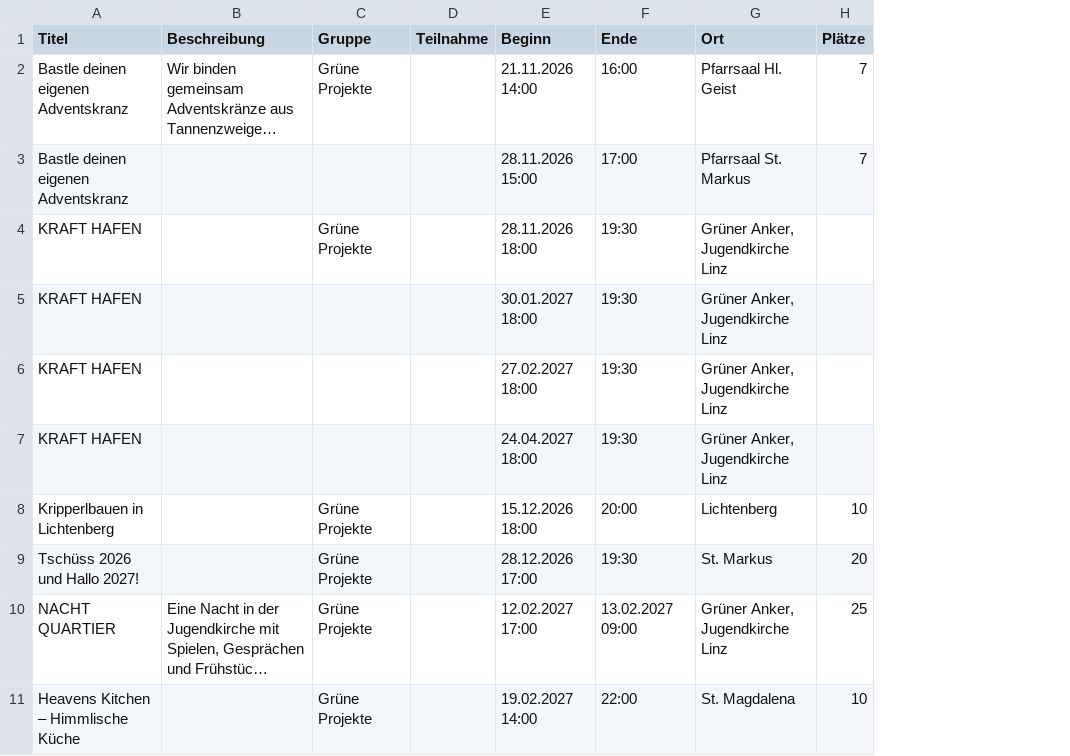
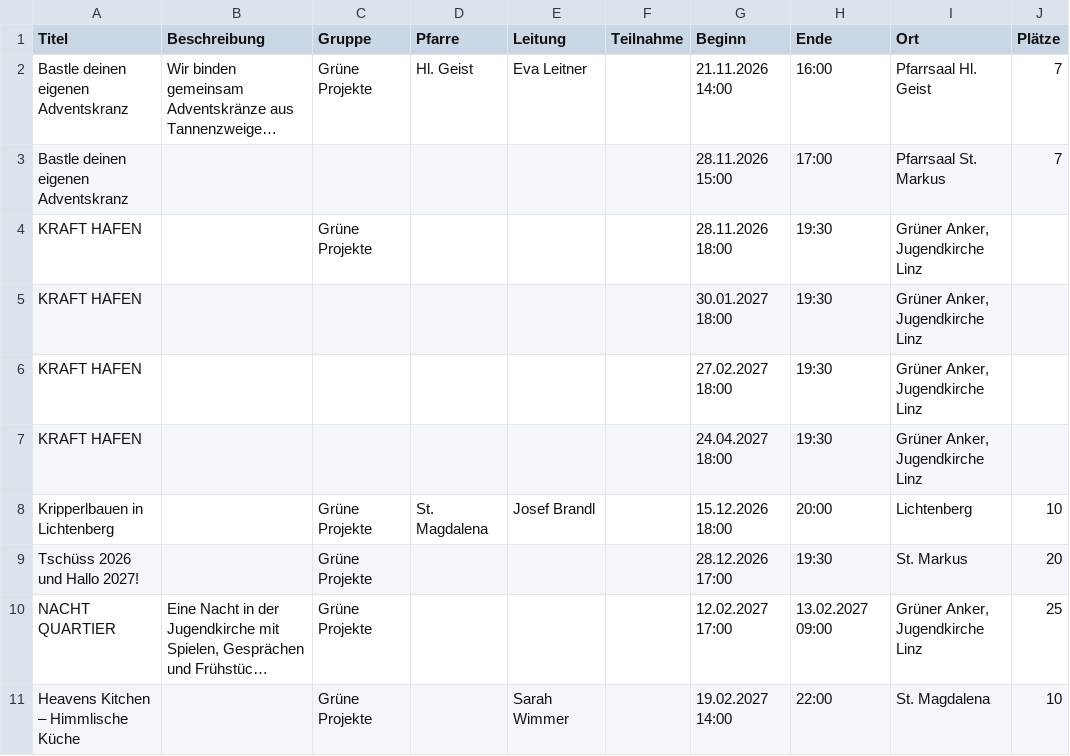
Before and after one commit to scalet-binderth/urfair, a CSV file: samples/firmvorbereitung.csv, drawn as a sheet; only a part is shown; long unchanged cells end in …; the diff names each change by its address in the sheet, - before the commit and + after, or states it on an @@ line.

```diff
--- a/samples/firmvorbereitung.csv
+++ b/samples/firmvorbereitung.csv
+column D (Pfarre), rows 2-8: Hl. Geist |  |  |  |  |  | St. Magdalena
+column E (Leitung), rows 2-11: Eva Leitner |  |  |  |  |  | Josef Brandl |  |  | Sarah Wimmer
```
Also changed, not shown: samples/ferienprogramm.csv, samples/jungschar-sommerlager.csv, 27 other files.
